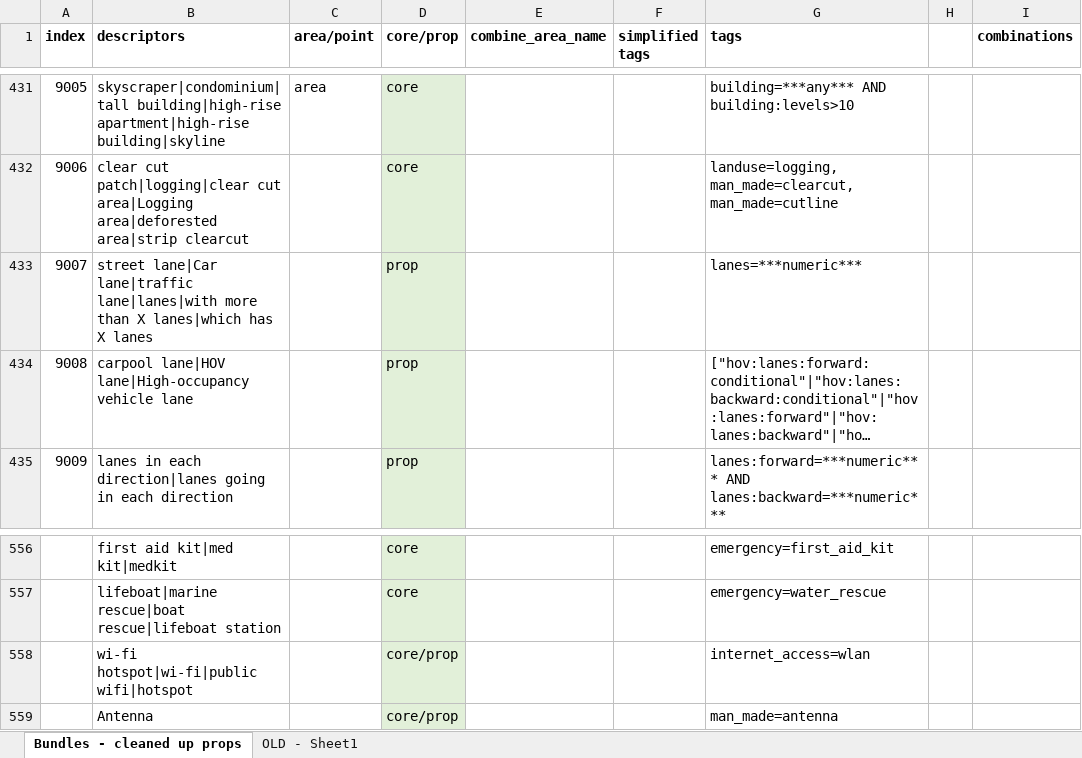
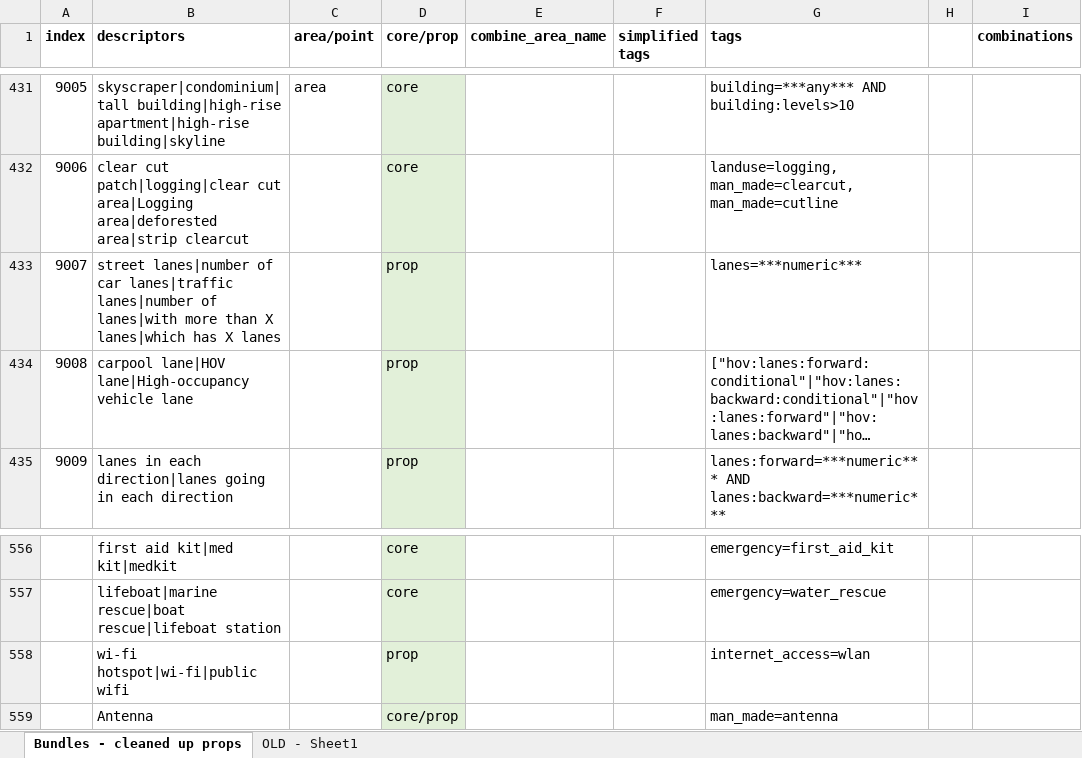
Before and after one commit to dw-innovation/kid2-spot-datageneration, an Excel workbook: datageneration/data/Spot_primary_keys_bundles.xlsx, sheet Bundles - cleaned up props, drawn as a sheet; only a part is shown, gaps mark what is left out; long unchanged cells end in …; values as stored, in another font and other column widths than the file's, no borders; the diff names each change by its address in the sheet, - before the commit and + after, or states it on an @@ line.

Commit message:
Added new cluster version, new personas&styles, more variation in relation combinations, other minor improvements

```diff
--- a/datageneration/data/Spot_primary_keys_bundles.xlsx (sheet Bundles - cleaned up props)
+++ b/datageneration/data/Spot_primary_keys_bundles.xlsx (sheet Bundles - cleaned up props)
-B433 (descriptors): street lane|Car lane|traffic lane|lanes|with more than…
+B433 (descriptors): street lanes|number of car lanes|traffic lanes|number of lanes|with more than…
-B558 (descriptors): wi-fi hotspot|wi-fi|public wifi|hotspot
+B558 (descriptors): wi-fi hotspot|wi-fi|public wifi
-D558 (core/prop): core/prop
+D558 (core/prop): prop
```
Also changed, not shown: 10 other files.
